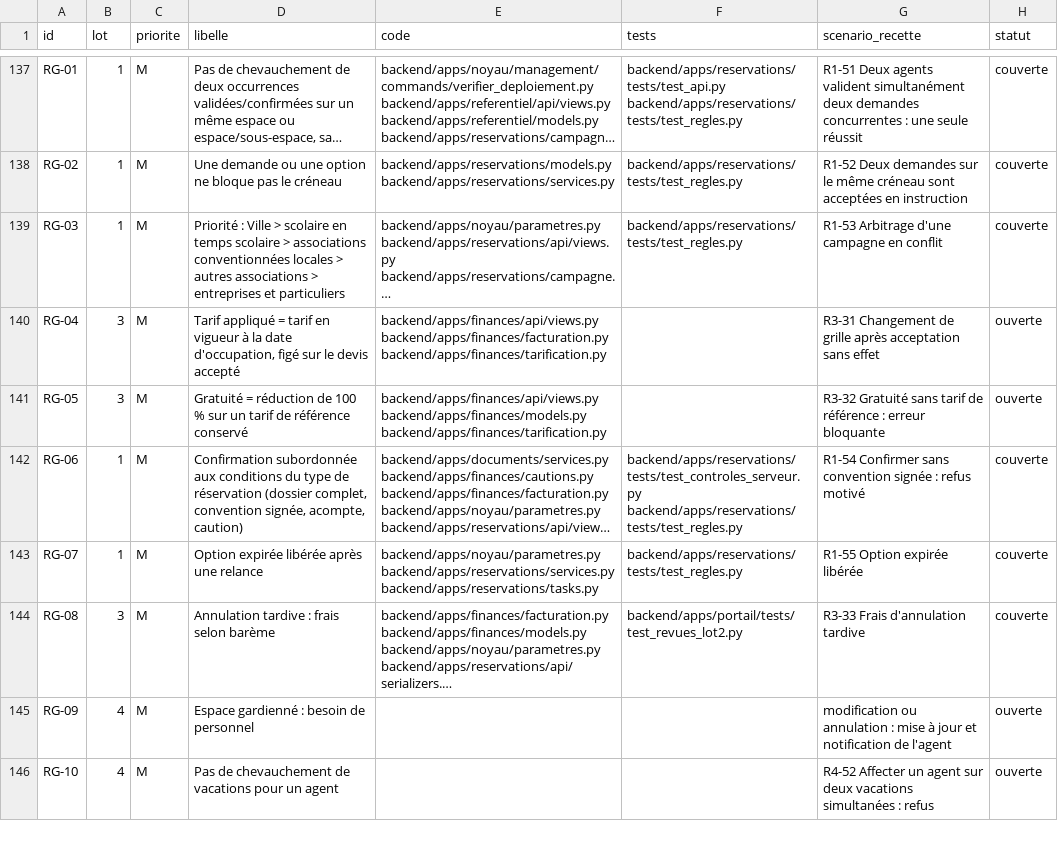
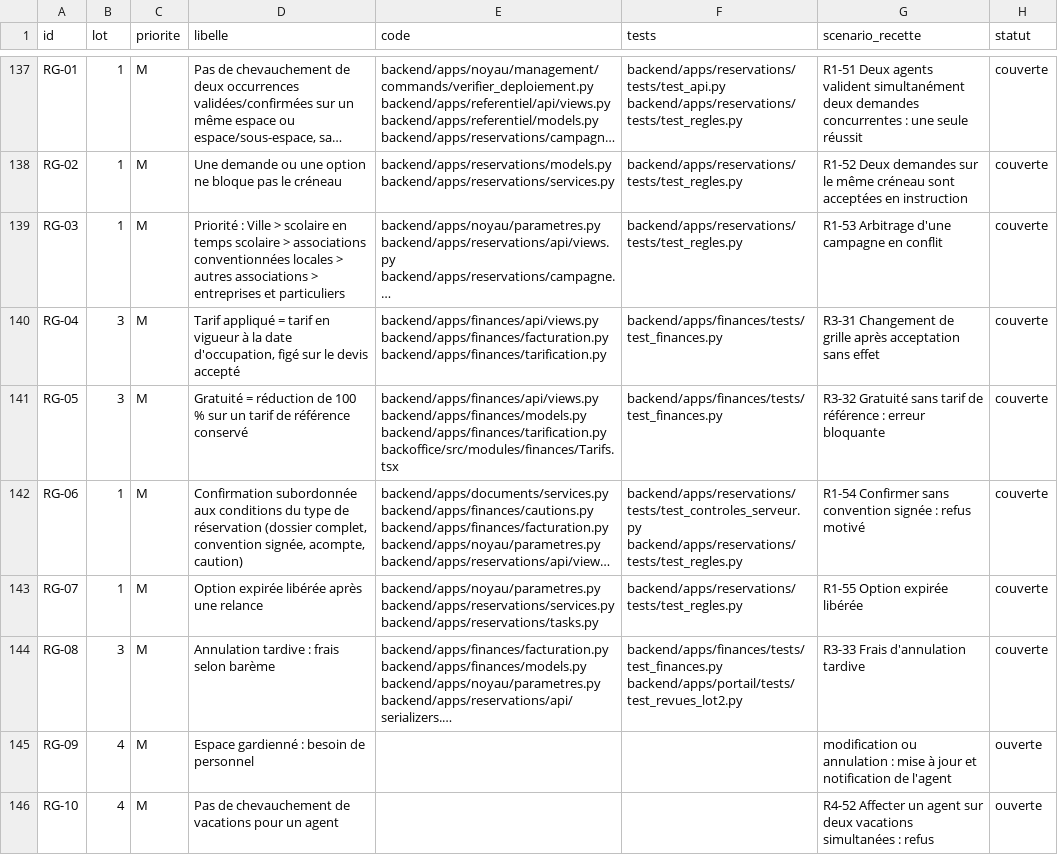
Before and after one commit to cparfait/resagora, a CSV file: docs/recette/matrice.csv, drawn as a sheet; only a part is shown, gaps mark what is left out; long unchanged cells end in …; the diff covers the shown part only; the diff names each change by its address in the sheet, - before the commit and + after, or states it on an @@ line.

```diff
--- a/docs/recette/matrice.csv
+++ b/docs/recette/matrice.csv
-F140:F141 (tests): (empty)
+F140:F141 (tests): backend/apps/finances/tests/test_finances.py
-H140:H141 (statut): ouverte
+H140:H141 (statut): couverte
-E141 (code): …backend/apps/finances/models.py backend/apps/finances/tarification.py
+E141 (code): …backend/apps/finances/models.py backend/apps/finances/tarification.py backoffice/src/modules/finances/Tarifs.tsx
-F144 (tests): backend/apps/portail/tests/test_revues_lot2.py
+F144 (tests): backend/apps/finances/tests/test_finances.py backend/apps/portail/tests/test_revues_lot2.py
```
Also changed, not shown: 55 edited cells elsewhere in this file, 32 other files.
